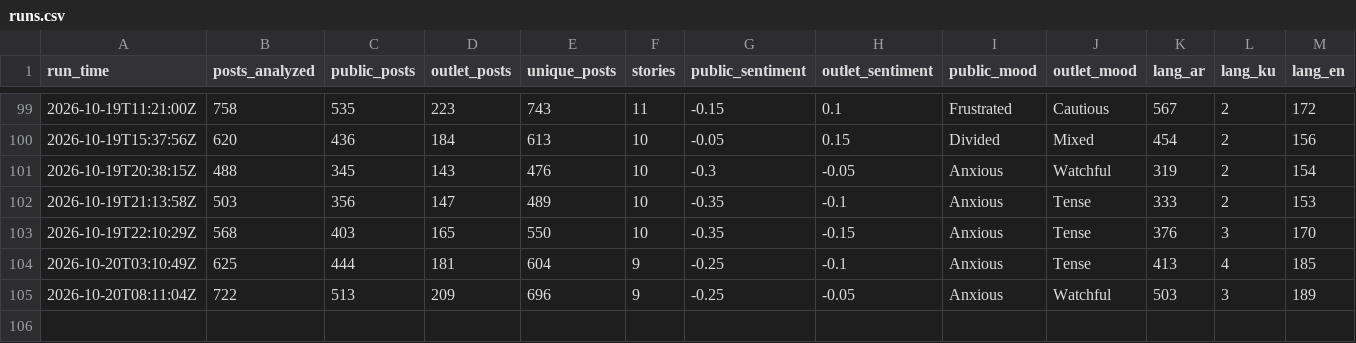
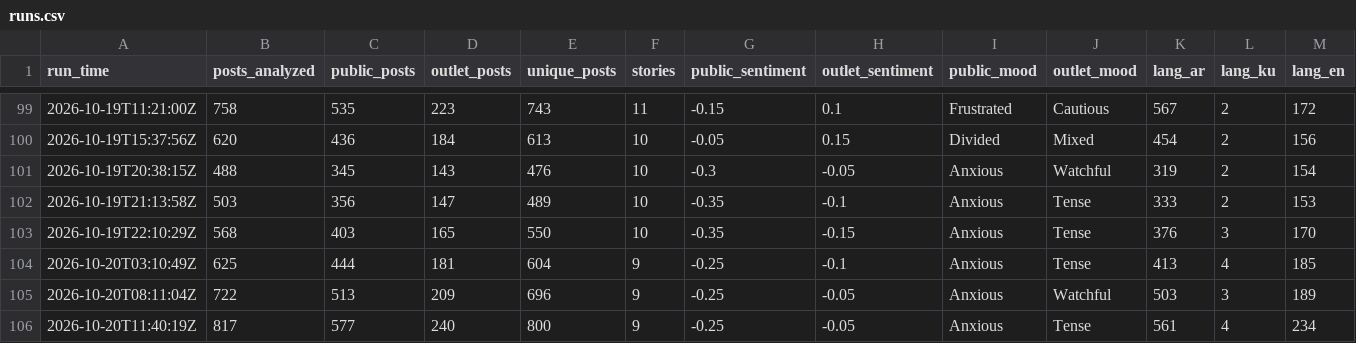
Before and after one commit to Brunopomodoro/syria-narrative-tracker, a CSV file: data/exports/2026-10/runs.csv, drawn as a sheet; only a part is shown, gaps mark what is left out; rows hold the shown columns only; the diff names each change by its address in the sheet, - before the commit and + after, or states it on an @@ line.

```diff
--- a/data/exports/2026-10/runs.csv
+++ b/data/exports/2026-10/runs.csv
+row 106: 2026-10-20T11:40:19Z | 817 | 577 | 240 | 800 | 9 | -0.25 | -0.05 | Anxious | Tense | 561 | 4 | 234
```
Also changed, not shown: data/exports/2026-10/themes.csv, 46 other files.
